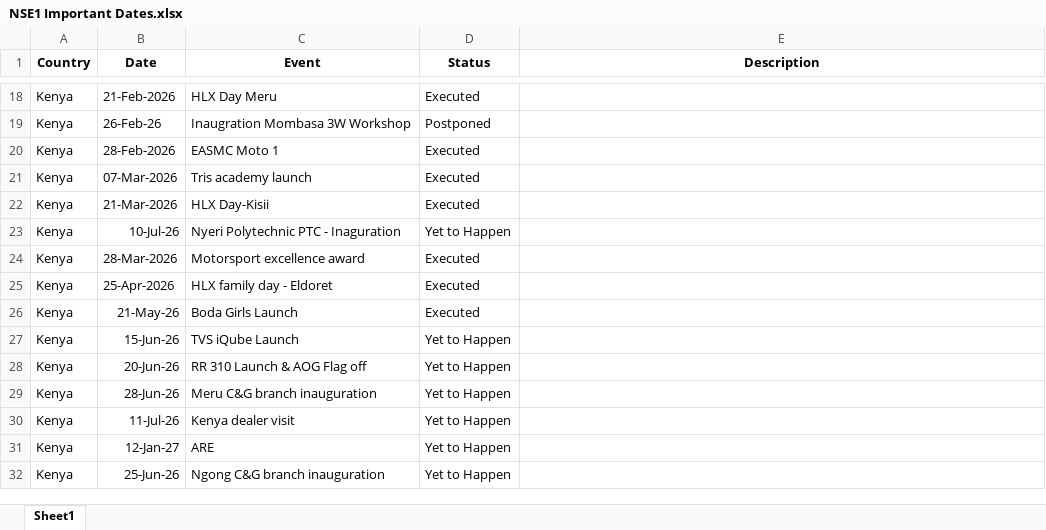
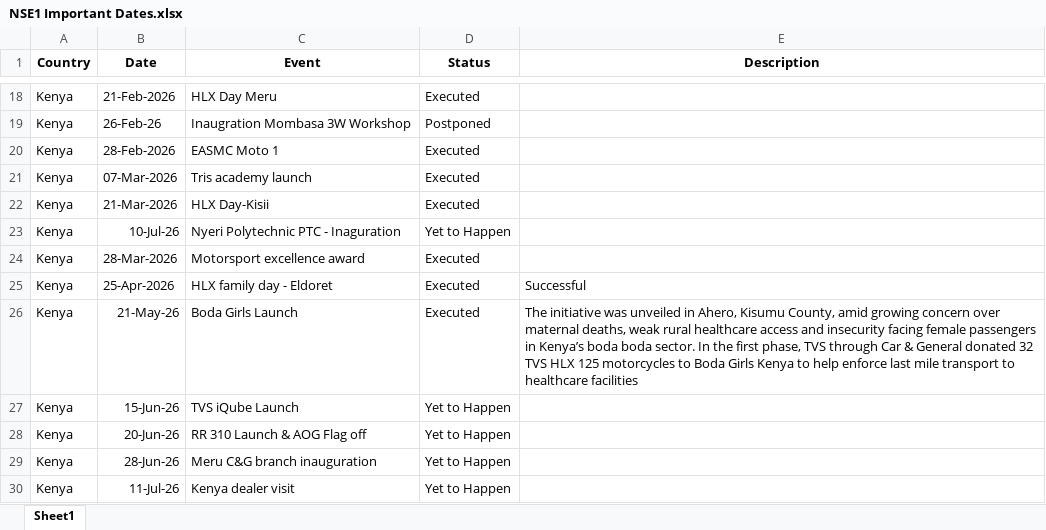
Before and after one commit to remyshawn21/NSE-1-Important-Dates, an Excel workbook: NSE1 Important Dates.xlsx, sheet Sheet1, drawn as a sheet; only a part is shown, gaps mark what is left out; the shorter side is filled out with more unchanged rows; values as stored, in another font and other column widths than the file's, no borders; conditional formats not drawn; the diff names each change by its address in the sheet, - before the commit and + after, or states it on an @@ line.

Commit message:
Boda girls report

```diff
--- a/NSE1 Important Dates.xlsx (sheet Sheet1)
+++ b/NSE1 Important Dates.xlsx (sheet Sheet1)
-E25 (Description): (empty)
+E25 (Description): Successful
-E26 (Description): (empty)
+E26 (Description): The initiative was unveiled in Ahero, Kisumu County, amid growing concern over maternal deaths, weak rural healthcare access and insecurity facing female passengers in Kenya’s boda boda sector. In the first phase, TVS through Car & General donated 32 TVS HLX 125 motorcycles to Boda Girls Kenya to help enforce last mile transport to healthcare facilities
```
Also changed, not shown: 1 other file.
